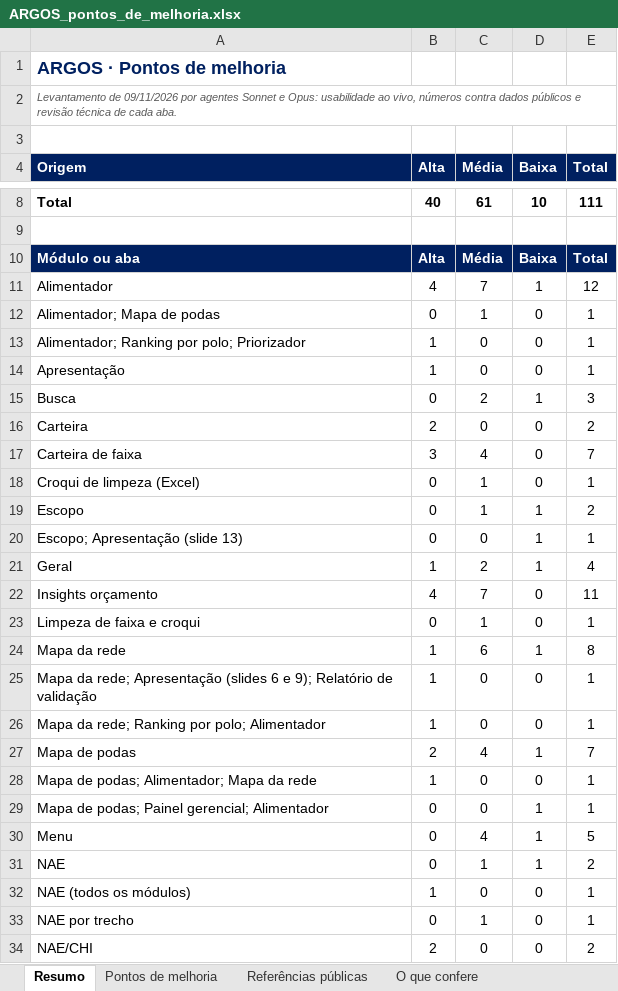
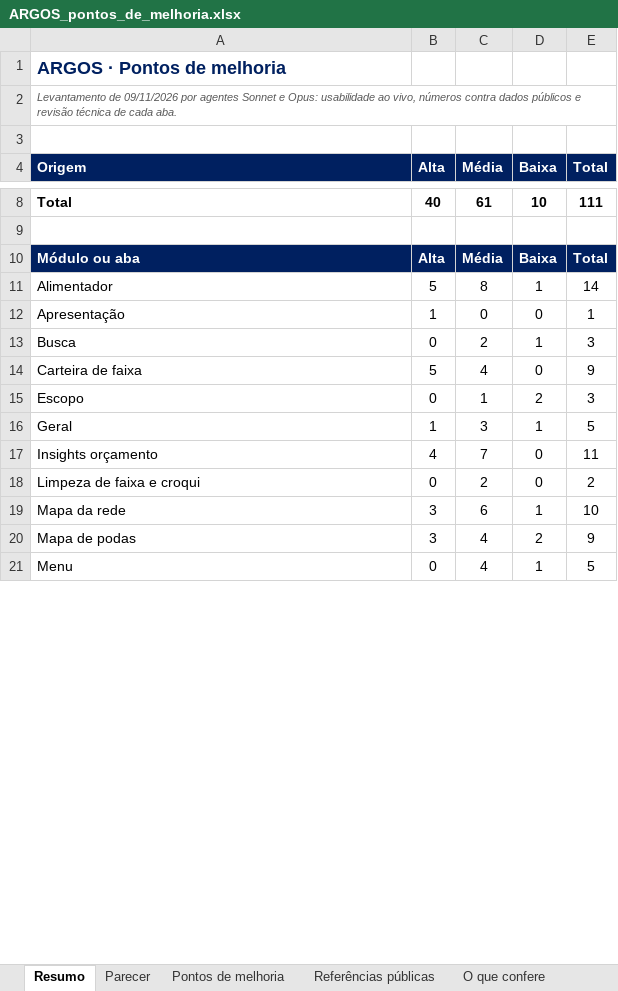
Before and after one commit to LGRSV/vera-vegeta-o-back, an Excel workbook: teste/escopo/ARGOS_pontos_de_melhoria.xlsx, sheet Resumo, drawn as a sheet; only a part is shown, gaps mark what is left out; values as stored, in another font and other column widths than the file's, no borders; removed rows and columns are numbered as before the commit, all else as after; the diff covers the shown part only; the diff names each change by its address in the sheet, - before the commit and + after, or states it on an @@ line.

```diff
--- a/teste/escopo/ARGOS_pontos_de_melhoria.xlsx (sheet Resumo)
+++ b/teste/escopo/ARGOS_pontos_de_melhoria.xlsx (sheet Resumo)
+sheet tab: Parecer
-B11 (Alta): 4
+B11 (Alta): 5
-C11 (Média): 7
+C11 (Média): 8
-E11 (Total): 12
+E11 (Total): 14
-row 12: Alimentador; Mapa de podas | 0 | 1 | 0 | 1
-row 13: Alimentador; Ranking por polo; Priorizador | 1 | 0 | 0 | 1
-row 16: Carteira | 2 | 0 | 0 | 2
-B14 (Alta): 3
+B14 (Alta): 5
-E14 (Total): 7
+E14 (Total): 9
-row 18: Croqui de limpeza (Excel) | 0 | 1 | 0 | 1
-D15 (Baixa): 1
+D15 (Baixa): 2
-E15 (Total): 2
+E15 (Total): 3
-row 20: Escopo; Apresentação (slide 13) | 0 | 0 | 1 | 1
-C16 (Média): 2
+C16 (Média): 3
-E16 (Total): 4
+E16 (Total): 5
-C18 (Média): 1
+C18 (Média): 2
-E18 (Total): 1
+E18 (Total): 2
-B19 (Alta): 1
+B19 (Alta): 3
-E19 (Total): 8
+E19 (Total): 10
-row 25: Mapa da rede; Apresentação (slides 6 e 9); Relatório de validação | 1 | 0 | 0 | 1
-row 26: Mapa da rede; Ranking por polo; Alimentador | 1 | 0 | 0 | 1
-B20 (Alta): 2
+B20 (Alta): 3
-D20 (Baixa): 1
+D20 (Baixa): 2
-E20 (Total): 7
+E20 (Total): 9
-row 28: Mapa de podas; Alimentador; Mapa da rede | 1 | 0 | 0 | 1
-row 29: Mapa de podas; Painel gerencial; Alimentador | 0 | 0 | 1 | 1
-row 31: NAE | 0 | 1 | 1 | 2
-row 32: NAE (todos os módulos) | 1 | 0 | 0 | 1
-row 33: NAE por trecho | 0 | 1 | 0 | 1
-row 34: NAE/CHI | 2 | 0 | 0 | 2
```
Also changed, not shown: 2 added rows, 9 removed rows and 5 edited cells elsewhere in this sheet, sheet Pontos de melhoria, formulas that keep their value.
